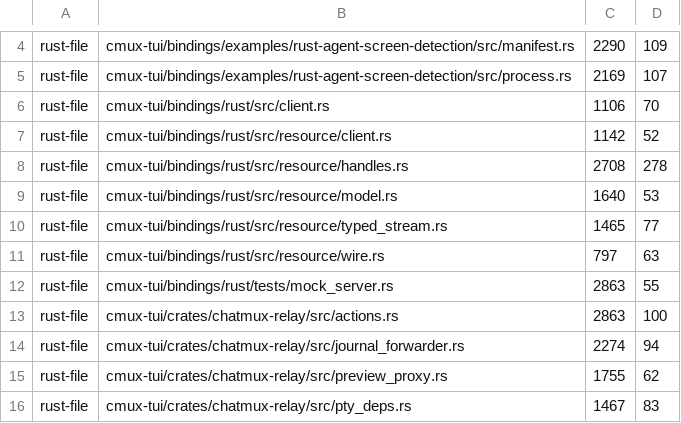
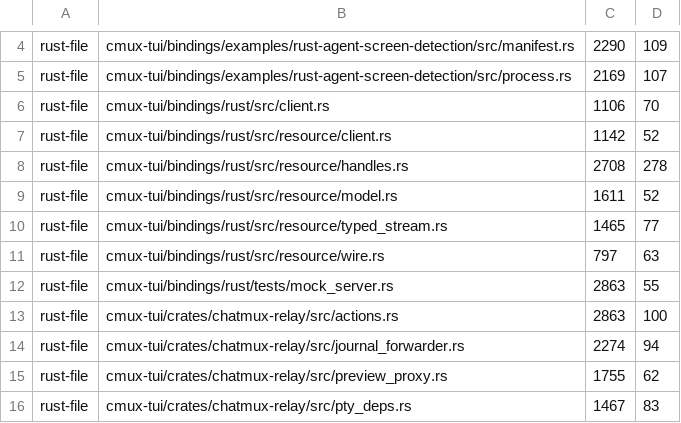
Before and after one commit to ragglebot/cmux, a TSV file: scripts/cmux-next/godfile-baseline.tsv, drawn as a sheet; only a part is shown, gaps mark what is left out.

Commit message:
cmux-tui, cmux-sdk: layout columns' sticky flag in the Rust SDK; top and bottom in LayoutColumnSticky
Two breaks between the reviewer bundle (sticky in the v2 layout document,
35bd6c98474) and the branches on top of it:

- The daemon now returns LayoutColumn.sticky, but the Rust SDK's
  LayoutColumn denied unknown fields, so Screen::refresh after any pin
  failed ("unknown field sticky"; cmux-tui-sdks live step,
  typed_state_ops_live). LayoutColumn gets sticky: Option<
  LayoutColumnSticky> (edge ColumnEdge, mode ColumnMode, both now serde),
  omitted on serialize when None (layout apply keeps the stored flag). The
  column type moves to resource/model_layout_column.rs; model.rs baseline
  lowered to 1611/52.
- column.update takes edge top and bottom (edge-docks-v1), but the
  catalog's LayoutColumnSticky.edge listed only left and right, so the
  result of a top or bottom pin violated the embedded catalog
  (column_update_pins_top_and_bottom_docks). The enum adds top and bottom.

Descriptors (sync-resource-api.py, copied to all seven) and cmux-app.d.ts
regenerated. The live test checks the pinned column's sticky flag.

```diff
--- a/scripts/cmux-next/godfile-baseline.tsv
+++ b/scripts/cmux-next/godfile-baseline.tsv
@@ -8,3 +8,3 @@ rust-file	cmux-tui/bindings/rust/src/resource/client.rs	1142	52
 rust-file	cmux-tui/bindings/rust/src/resource/handles.rs	2708	278
-rust-file	cmux-tui/bindings/rust/src/resource/model.rs	1640	53
+rust-file	cmux-tui/bindings/rust/src/resource/model.rs	1611	52
 rust-file	cmux-tui/bindings/rust/src/resource/typed_stream.rs	1465	77
```
Also changed, not shown: 14 other files.
